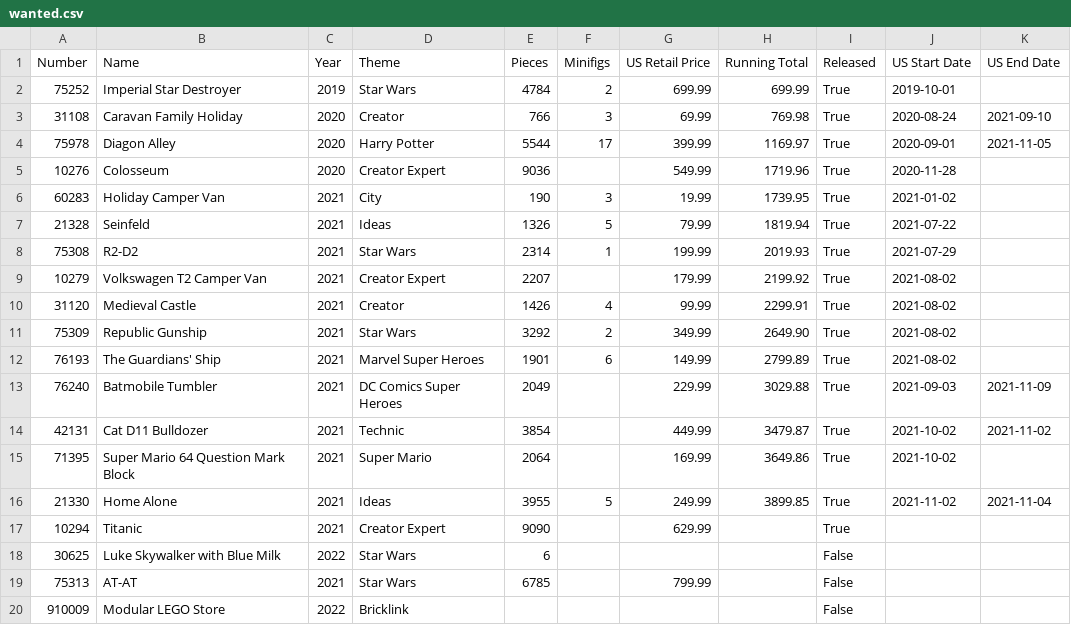
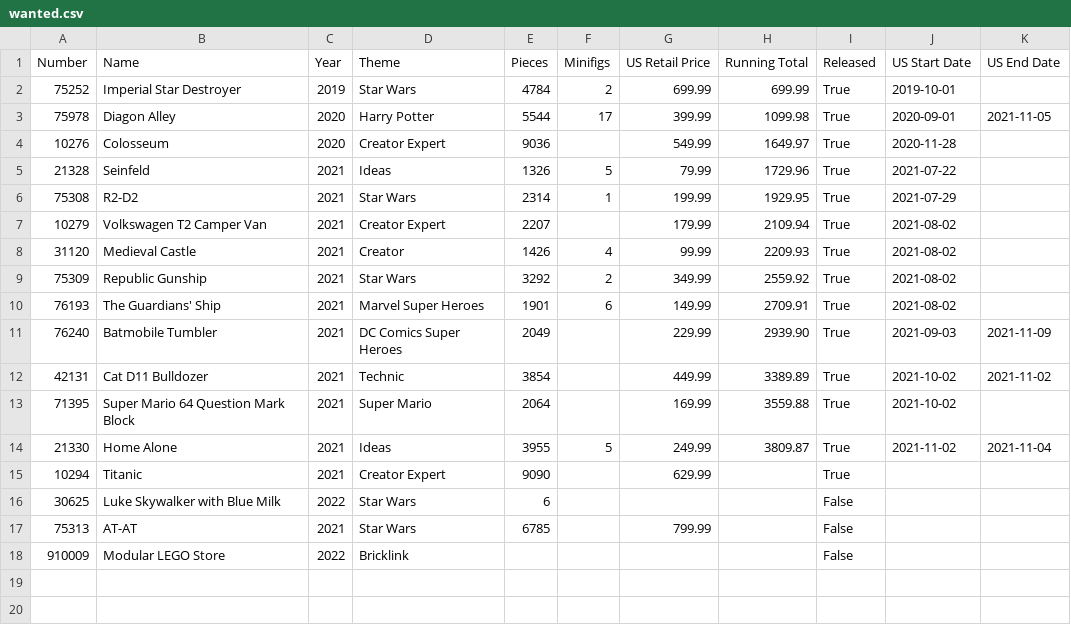
Before and after one commit to schultzy51/brickset, a CSV file: lists/wanted.csv, drawn as a sheet.

```diff
--- a/lists/wanted.csv
+++ b/lists/wanted.csv
@@ -2,16 +2,14 @@ Number,Name,Year,Theme,Pieces,Minifigs,US Retail Price,Running Total,Released,US
 75252,Imperial Star Destroyer,2019,Star Wars,4784,2,699.99,699.99,True,2019-10-01,
-31108,Caravan Family Holiday,2020,Creator,766,3,69.99,769.98,True,2020-08-24,2021-09-10
-75978,Diagon Alley,2020,Harry Potter,5544,17,399.99,1169.97,True,2020-09-01,2021-11-05
-10276,Colosseum,2020,Creator Expert,9036,,549.99,1719.96,True,2020-11-28,
-60283,Holiday Camper Van,2021,City,190,3,19.99,1739.95,True,2021-01-02,
-21328,Seinfeld,2021,Ideas,1326,5,79.99,1819.94,True,2021-07-22,
-75308,R2-D2,2021,Star Wars,2314,1,199.99,2019.93,True,2021-07-29,
-10279,Volkswagen T2 Camper Van,2021,Creator Expert,2207,,179.99,2199.92,True,2021-08-02,
-31120,Medieval Castle,2021,Creator,1426,4,99.99,2299.91,True,2021-08-02,
-75309,Republic Gunship,2021,Star Wars,3292,2,349.99,2649.90,True,2021-08-02,
-76193,The Guardians' Ship,2021,Marvel Super Heroes,1901,6,149.99,2799.89,True,2021-08-02,
-76240,Batmobile Tumbler,2021,DC Comics Super Heroes,2049,,229.99,3029.88,True,2021-09-03,2021-11-09
-42131,Cat D11 Bulldozer,2021,Technic,3854,,449.99,3479.87,True,2021-10-02,2021-11-02
-71395,Super Mario 64 Question Mark Block,2021,Super Mario,2064,,169.99,3649.86,True,2021-10-02,
-21330,Home Alone,2021,Ideas,3955,5,249.99,3899.85,True,2021-11-02,2021-11-04
+75978,Diagon Alley,2020,Harry Potter,5544,17,399.99,1099.98,True,2020-09-01,2021-11-05
+10276,Colosseum,2020,Creator Expert,9036,,549.99,1649.97,True,2020-11-28,
+21328,Seinfeld,2021,Ideas,1326,5,79.99,1729.96,True,2021-07-22,
+75308,R2-D2,2021,Star Wars,2314,1,199.99,1929.95,True,2021-07-29,
+10279,Volkswagen T2 Camper Van,2021,Creator Expert,2207,,179.99,2109.94,True,2021-08-02,
+31120,Medieval Castle,2021,Creator,1426,4,99.99,2209.93,True,2021-08-02,
+75309,Republic Gunship,2021,Star Wars,3292,2,349.99,2559.92,True,2021-08-02,
+76193,The Guardians' Ship,2021,Marvel Super Heroes,1901,6,149.99,2709.91,True,2021-08-02,
+76240,Batmobile Tumbler,2021,DC Comics Super Heroes,2049,,229.99,2939.90,True,2021-09-03,2021-11-09
+42131,Cat D11 Bulldozer,2021,Technic,3854,,449.99,3389.89,True,2021-10-02,2021-11-02
+71395,Super Mario 64 Question Mark Block,2021,Super Mario,2064,,169.99,3559.88,True,2021-10-02,
+21330,Home Alone,2021,Ideas,3955,5,249.99,3809.87,True,2021-11-02,2021-11-04
 10294,Titanic,2021,Creator Expert,9090,,629.99,,True,,
```
Also changed, not shown: lists/owned.csv, lists/wanted_released.csv, 2 other files.
